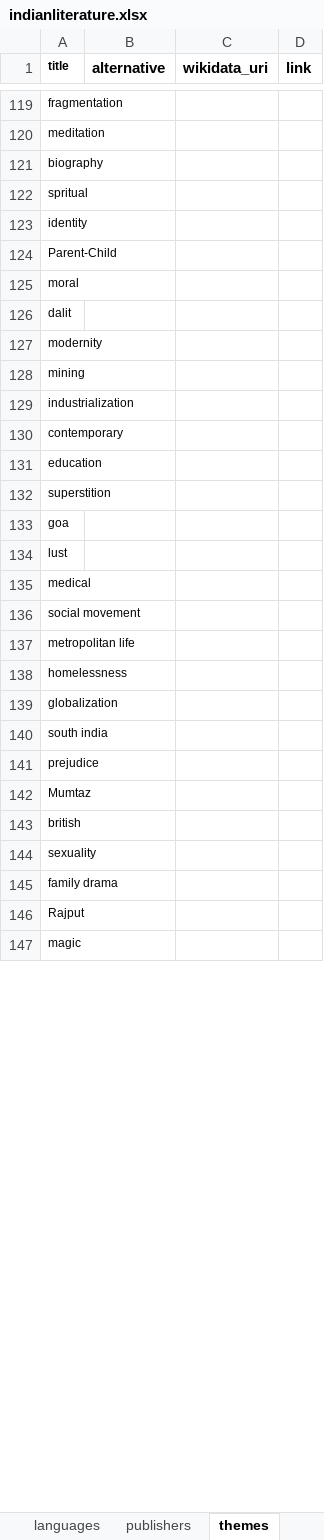
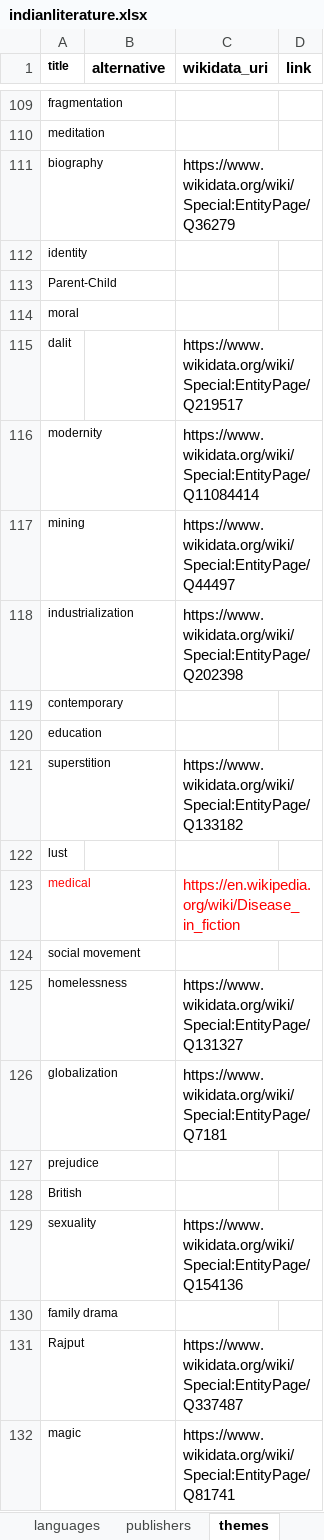
Before and after one commit to PrakrutiM/indian-literature-database, an Excel workbook: indianliterature.xlsx, sheet themes, drawn as a sheet; only a part is shown, gaps mark what is left out; values as stored, in another font and other column widths than the file's, no borders; removed rows and columns are numbered as before the commit, all else as after; the diff covers the shown part only; the diff names each change by its address in the sheet, - before the commit and + after, or states it on an @@ line.

Commit message:
Update indianliterature.xlsx

```diff
--- a/indianliterature.xlsx (sheet themes)
+++ b/indianliterature.xlsx (sheet themes)
-C111 (wikidata_uri): (empty)
+C111 (wikidata_uri): https://www.wikidata.org/wiki/Special:EntityPage/Q36279
-row 122: spritual
-C115 (wikidata_uri): (empty)
+C115 (wikidata_uri): https://www.wikidata.org/wiki/Special:EntityPage/Q219517
-C116 (wikidata_uri): (empty)
+C116 (wikidata_uri): https://www.wikidata.org/wiki/Special:EntityPage/Q11084414
-C117 (wikidata_uri): (empty)
+C117 (wikidata_uri): https://www.wikidata.org/wiki/Special:EntityPage/Q44497
-C118 (wikidata_uri): (empty)
+C118 (wikidata_uri): https://www.wikidata.org/wiki/Special:EntityPage/Q202398
-C121 (wikidata_uri): (empty)
+C121 (wikidata_uri): https://www.wikidata.org/wiki/Special:EntityPage/Q133182
-row 133: goa
-A123 text colour: black
+A123 text colour: #FF0000
-C123 (wikidata_uri): (empty)
+C123 (wikidata_uri): https://en.wikipedia.org/wiki/Disease_in_fiction
-row 137: metropolitan life
-C125 (wikidata_uri): (empty)
+C125 (wikidata_uri): https://www.wikidata.org/wiki/Special:EntityPage/Q131327
-C126 (wikidata_uri): (empty)
+C126 (wikidata_uri): https://www.wikidata.org/wiki/Special:EntityPage/Q7181
-row 140: south india
-A128 (title): Mumtaz
+A128 (title): British
-row 143: british
-C129 (wikidata_uri): (empty)
+C129 (wikidata_uri): https://www.wikidata.org/wiki/Special:EntityPage/Q154136
-C131 (wikidata_uri): (empty)
+C131 (wikidata_uri): https://www.wikidata.org/wiki/Special:EntityPage/Q337487
-C132 (wikidata_uri): (empty)
+C132 (wikidata_uri): https://www.wikidata.org/wiki/Special:EntityPage/Q81741
```
Also changed, not shown: 1 added row, 13 removed rows and 21 edited cells elsewhere in this sheet, sheet publishers, sheet creators, sheet books, other sheet tabs.
